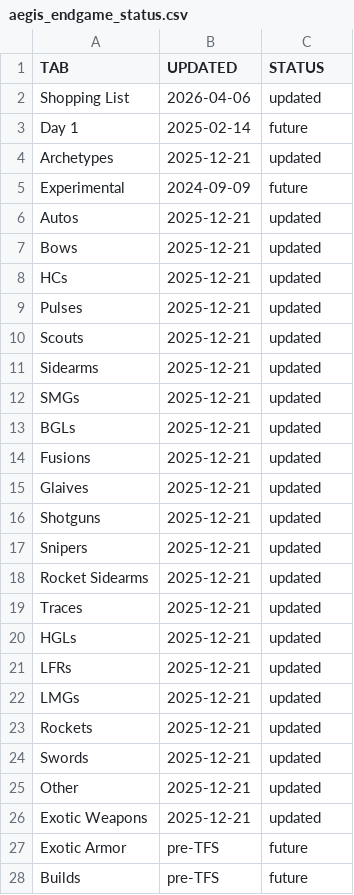
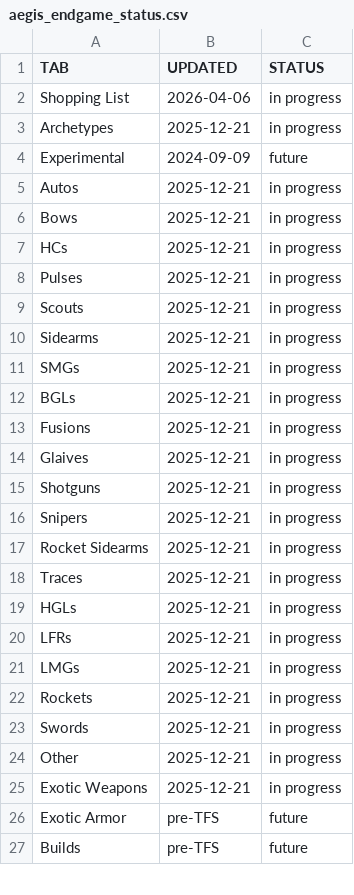
Before and after one commit to JxPv2/Destiny2, a CSV file: dim_wishlists/spreadsheets_to_dim_wishlists_scripts/workbooks_downloaded/aegis_endgame_status.csv, drawn as a sheet; only a part is shown; the diff covers the shown part only.

```diff
--- a/dim_wishlists/spreadsheets_to_dim_wishlists_scripts/workbooks_downloaded/aegis_endgame_status.csv
+++ b/dim_wishlists/spreadsheets_to_dim_wishlists_scripts/workbooks_downloaded/aegis_endgame_status.csv
@@ -1,27 +1,26 @@
 TAB,UPDATED,STATUS
-Shopping List,2026-04-06,updated
-Day 1,2025-02-14,future
-Archetypes,2025-12-21,updated
+Shopping List,2026-04-06,in progress
+Archetypes,2025-12-21,in progress
 Experimental,2024-09-09,future
-Autos,2025-12-21,updated
-Bows,2025-12-21,updated
-HCs,2025-12-21,updated
-Pulses,2025-12-21,updated
-Scouts,2025-12-21,updated
-Sidearms,2025-12-21,updated
-SMGs,2025-12-21,updated
-BGLs,2025-12-21,updated
-Fusions,2025-12-21,updated
-Glaives,2025-12-21,updated
-Shotguns,2025-12-21,updated
-Snipers,2025-12-21,updated
-Rocket Sidearms,2025-12-21,updated
-Traces,2025-12-21,updated
-HGLs,2025-12-21,updated
-LFRs,2025-12-21,updated
-LMGs,2025-12-21,updated
-Rockets,2025-12-21,updated
-Swords,2025-12-21,updated
-Other,2025-12-21,updated
-Exotic Weapons,2025-12-21,updated
+Autos,2025-12-21,in progress
+Bows,2025-12-21,in progress
+HCs,2025-12-21,in progress
+Pulses,2025-12-21,in progress
+Scouts,2025-12-21,in progress
+Sidearms,2025-12-21,in progress
+SMGs,2025-12-21,in progress
+BGLs,2025-12-21,in progress
+Fusions,2025-12-21,in progress
+Glaives,2025-12-21,in progress
+Shotguns,2025-12-21,in progress
+Snipers,2025-12-21,in progress
+Rocket Sidearms,2025-12-21,in progress
+Traces,2025-12-21,in progress
+HGLs,2025-12-21,in progress
+LFRs,2025-12-21,in progress
+LMGs,2025-12-21,in progress
+Rockets,2025-12-21,in progress
+Swords,2025-12-21,in progress
+Other,2025-12-21,in progress
+Exotic Weapons,2025-12-21,in progress
 Exotic Armor,pre-TFS,future
```
Also changed, not shown: 4 edited cells elsewhere in this file, 45 other files.
